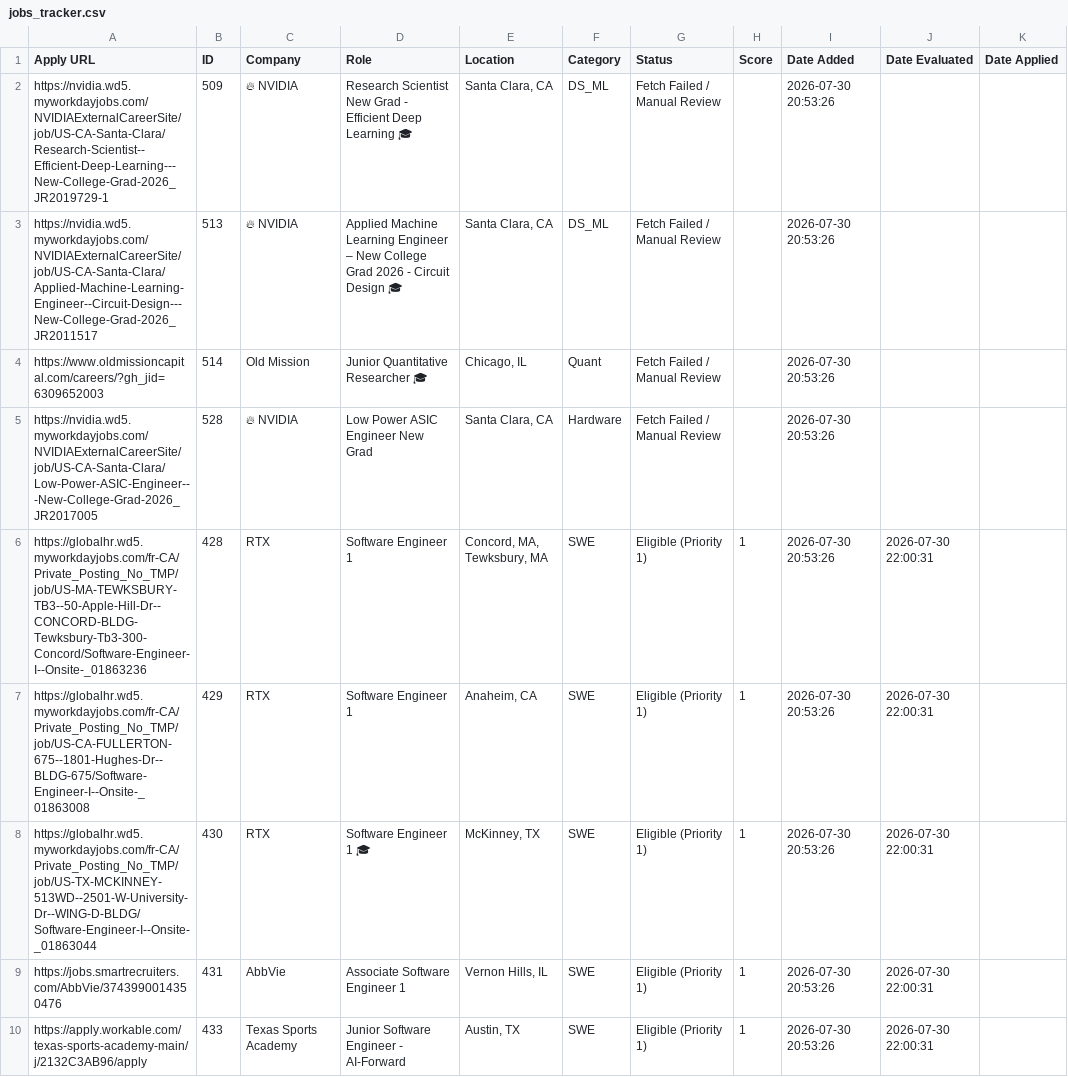
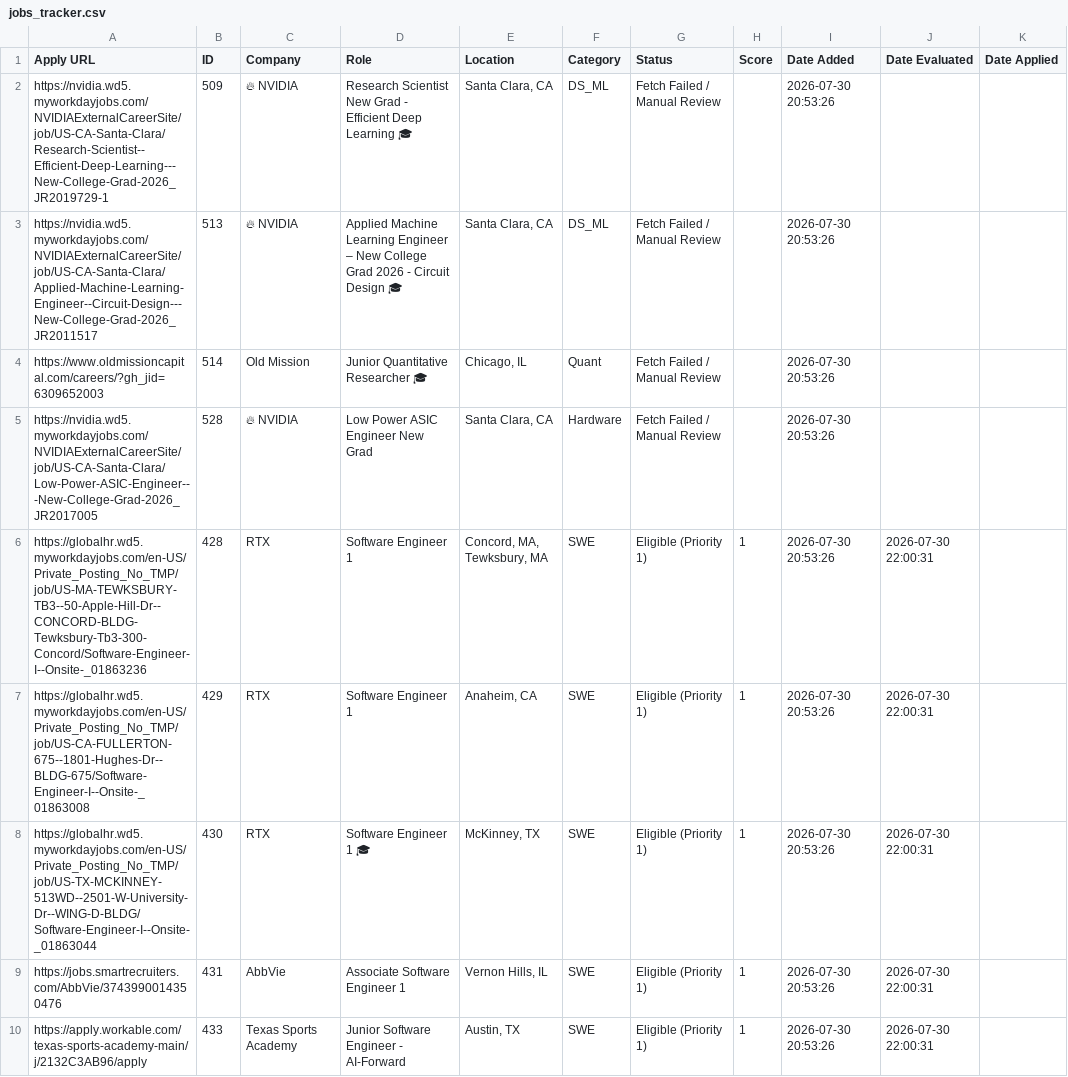
Before and after one commit to faradayj/jobs, a CSV file: data/jobs_tracker.csv, drawn as a sheet; only a part is shown; the diff covers the shown part only; the diff names each change by its address in the sheet, - before the commit and + after, or states it on an @@ line.

```diff
--- a/data/jobs_tracker.csv
+++ b/data/jobs_tracker.csv
-A6 (Apply URL): https://globalhr.wd5.myworkdayjobs.com/fr-CA/Private_Posting_No_TMP/job/US-MA-TEWKSBURY-TB3--50-Apple-Hill-Dr--CONCORD-BLDG-Tewksbury-Tb3-300-Concord/Software-Engineer-I--Onsite-_01863236
+A6 (Apply URL): https://globalhr.wd5.myworkdayjobs.com/en-US/Private_Posting_No_TMP/job/US-MA-TEWKSBURY-TB3--50-Apple-Hill-Dr--CONCORD-BLDG-Tewksbury-Tb3-300-Concord/Software-Engineer-I--Onsite-_01863236
-A7 (Apply URL): https://globalhr.wd5.myworkdayjobs.com/fr-CA/Private_Posting_No_TMP/job/US-CA-FULLERTON-675--1801-Hughes-Dr--BLDG-675/Software-Engineer-I--Onsite-_01863008
+A7 (Apply URL): https://globalhr.wd5.myworkdayjobs.com/en-US/Private_Posting_No_TMP/job/US-CA-FULLERTON-675--1801-Hughes-Dr--BLDG-675/Software-Engineer-I--Onsite-_01863008
-A8 (Apply URL): https://globalhr.wd5.myworkdayjobs.com/fr-CA/Private_Posting_No_TMP/job/US-TX-MCKINNEY-513WD--2501-W-University-Dr--WING-D-BLDG/Software-Engineer-I--Onsite-_01863044
+A8 (Apply URL): https://globalhr.wd5.myworkdayjobs.com/en-US/Private_Posting_No_TMP/job/US-TX-MCKINNEY-513WD--2501-W-University-Dr--WING-D-BLDG/Software-Engineer-I--Onsite-_01863044
```
Also changed, not shown: 32 edited cells elsewhere in this file, 2 other files.
